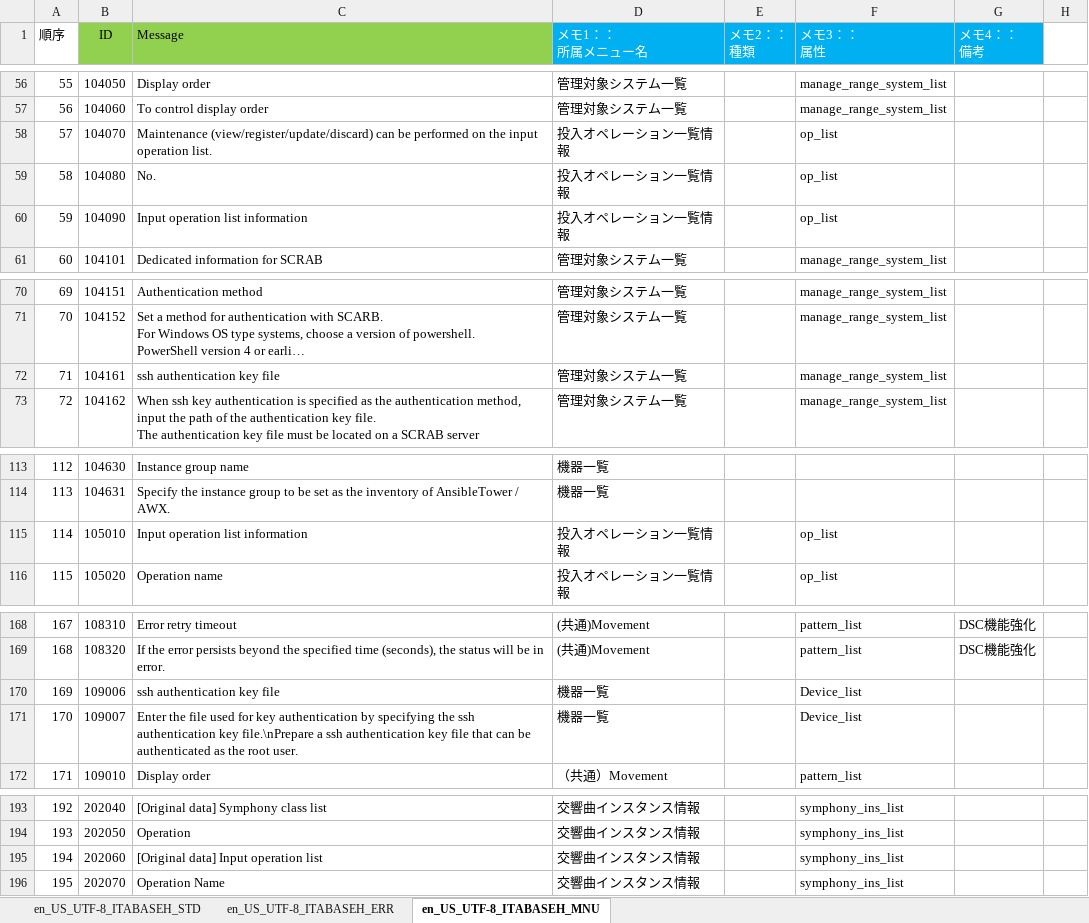
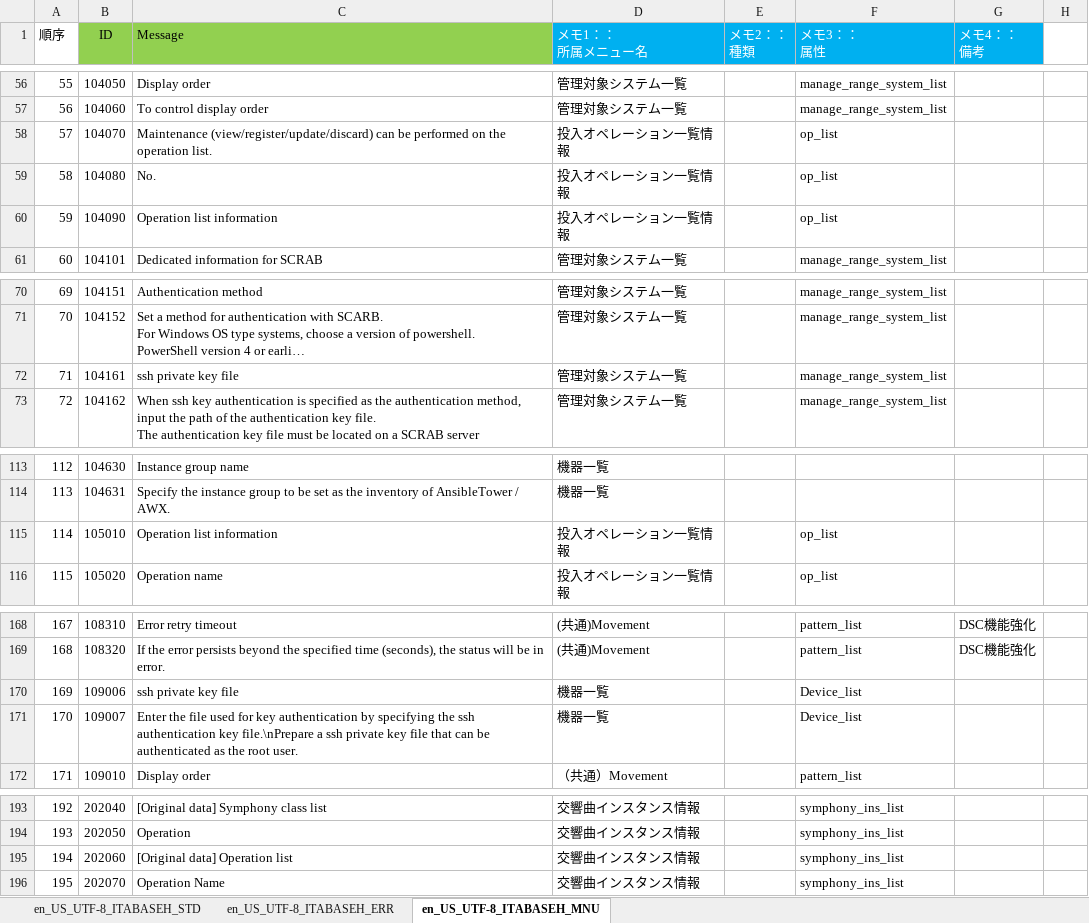
Before and after one commit to exastro-suite/it-automation, an Excel workbook: ky_message_seeds/ita_base/en_US_message_PHP.xlsm, sheet en_US_UTF-8_ITABASEH_MNU, drawn as a sheet; only a part is shown, gaps mark what is left out; long unchanged cells end in …; values as stored, in another font and other column widths than the file's, no borders; conditional formats not drawn; the diff covers the shown part only; the diff names each change by its address in the sheet, - before the commit and + after, or states it on an @@ line.

```diff
--- a/ky_message_seeds/ita_base/en_US_message_PHP.xlsm (sheet en_US_UTF-8_ITABASEH_MNU)
+++ b/ky_message_seeds/ita_base/en_US_message_PHP.xlsm (sheet en_US_UTF-8_ITABASEH_MNU)
-C58 (Message): …on the input operation list.
+C58 (Message): …on the operation list.
-C60 (Message): Input operation list information
+C60 (Message): Operation list information
-C72 (Message): ssh authentication key file
+C72 (Message): ssh private key file
-C115 (Message): Input operation list information
+C115 (Message): Operation list information
-C170 (Message): ssh authentication key file
+C170 (Message): ssh private key file
-C171 (Message): …a ssh authentication key file…
+C171 (Message): …a ssh private key file…
-C195 (Message): [Original data] Input operation list
+C195 (Message): [Original data] Operation list
```
Also changed, not shown: 2 edited cells elsewhere in this sheet, sheet en_US_UTF-8_ITABASEH_ERR, sheet en_US_UTF-8_ITABASEH_STD, ky_message_seeds/ita_base/ja_JP_message_PHP.xlsm, ky_message_seeds/material/ja_JP_message_PHP.xlsm, 43 other files.
